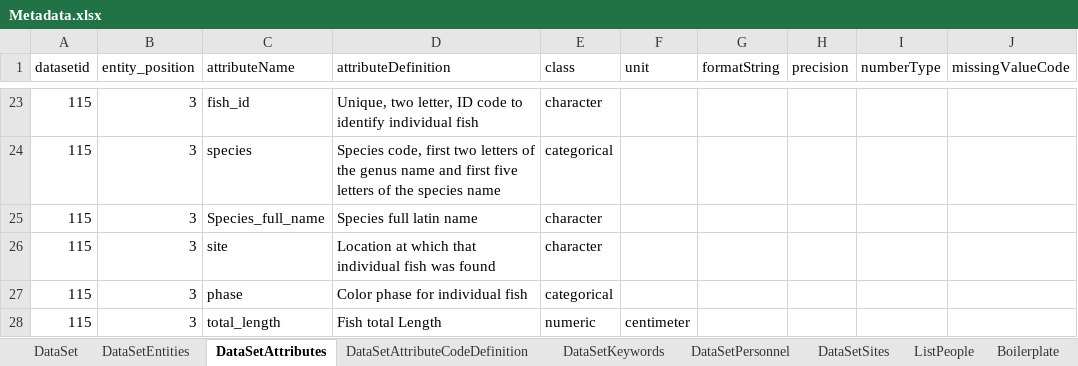
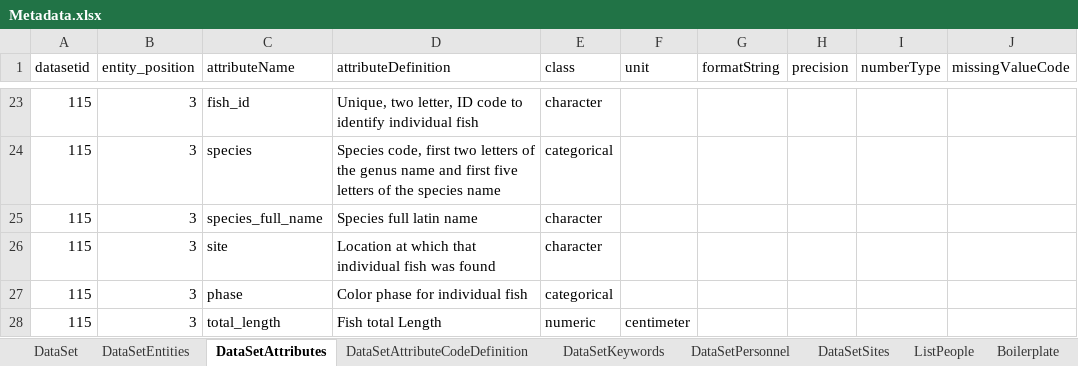
Before and after one commit to padl-project/pcarlson-chlorurus, an Excel workbook: 4.project.115/Metadata.xlsx, sheet DataSetAttributes, drawn as a sheet; only a part is shown, gaps mark what is left out; values as stored, in another font and other column widths than the file's, no borders; the diff names each change by its address in the sheet, - before the commit and + after, or states it on an @@ line.

```diff
--- a/4.project.115/Metadata.xlsx (sheet DataSetAttributes)
+++ b/4.project.115/Metadata.xlsx (sheet DataSetAttributes)
-C25 (attributeName): Species_full_name
+C25 (attributeName): species_full_name
```
Also changed, not shown: sheet DataSetSites, sheet DataSetPersonnel, sheet DataSet, 4 other files.
